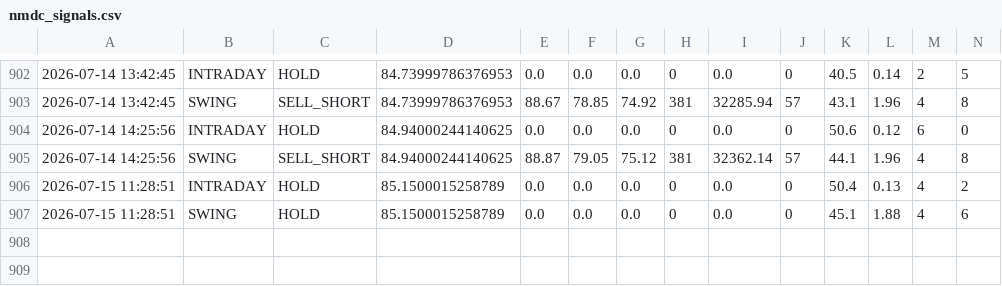
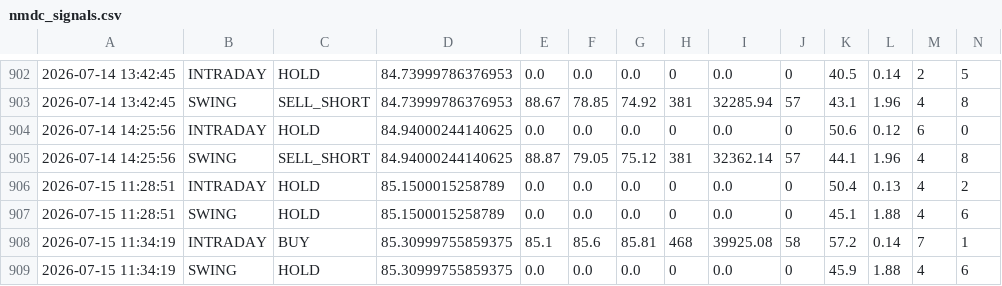
Before and after one commit to tester2021test/nmdc_stock, a CSV file: results/nmdc_signals.csv, drawn as a sheet; only a part is shown, gaps mark what is left out; rows hold the shown columns only; the diff names each change by its address in the sheet, - before the commit and + after, or states it on an @@ line.

```diff
--- a/results/nmdc_signals.csv
+++ b/results/nmdc_signals.csv
+row 908: 2026-07-15 11:34:19 | INTRADAY | BUY | 85.30999755859375 | 85.1 | 85.6 | 85.81 | 468 | 39925.08 | 58 | 57.2 | 0.14 | 7 | 1
+row 909: 2026-07-15 11:34:19 | SWING | HOLD | 85.30999755859375 | 0.0 | 0.0 | 0.0 | 0 | 0.0 | 0 | 45.9 | 1.88 | 4 | 6
```
